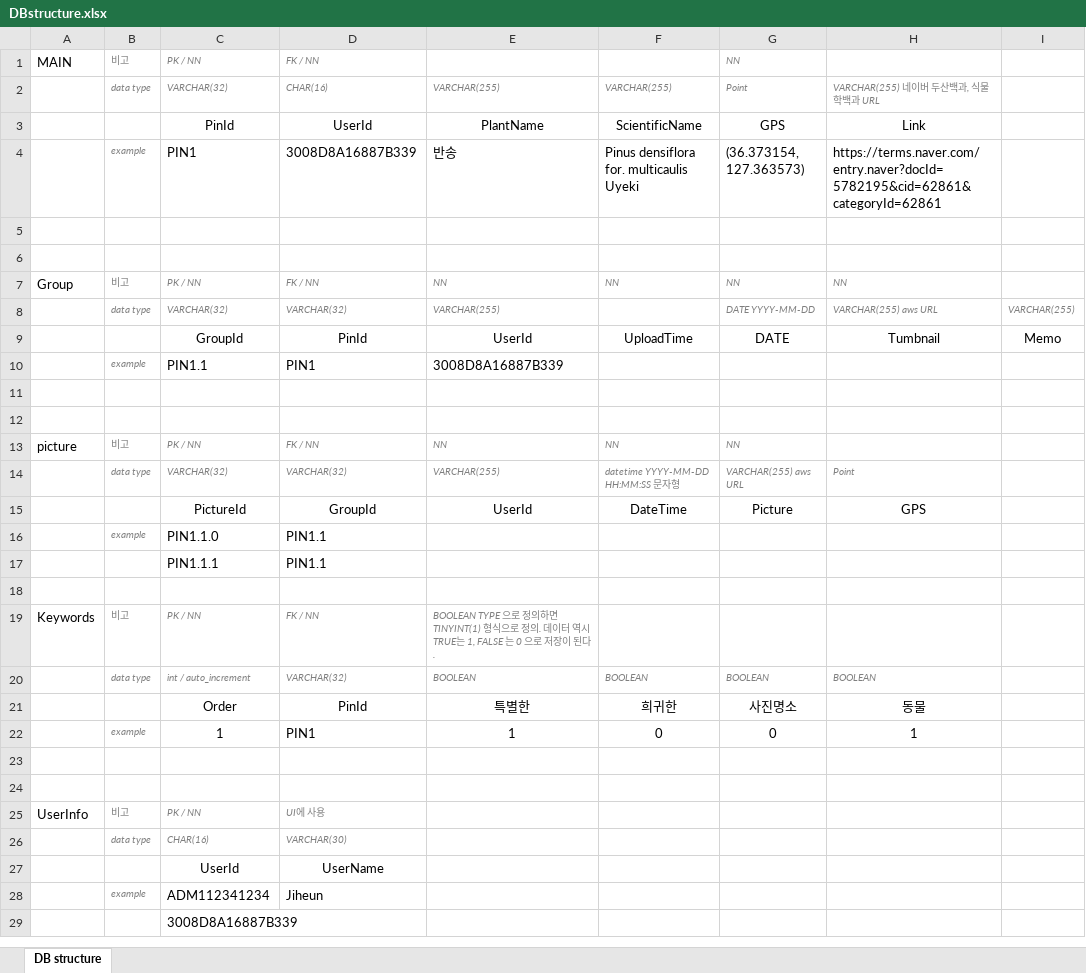
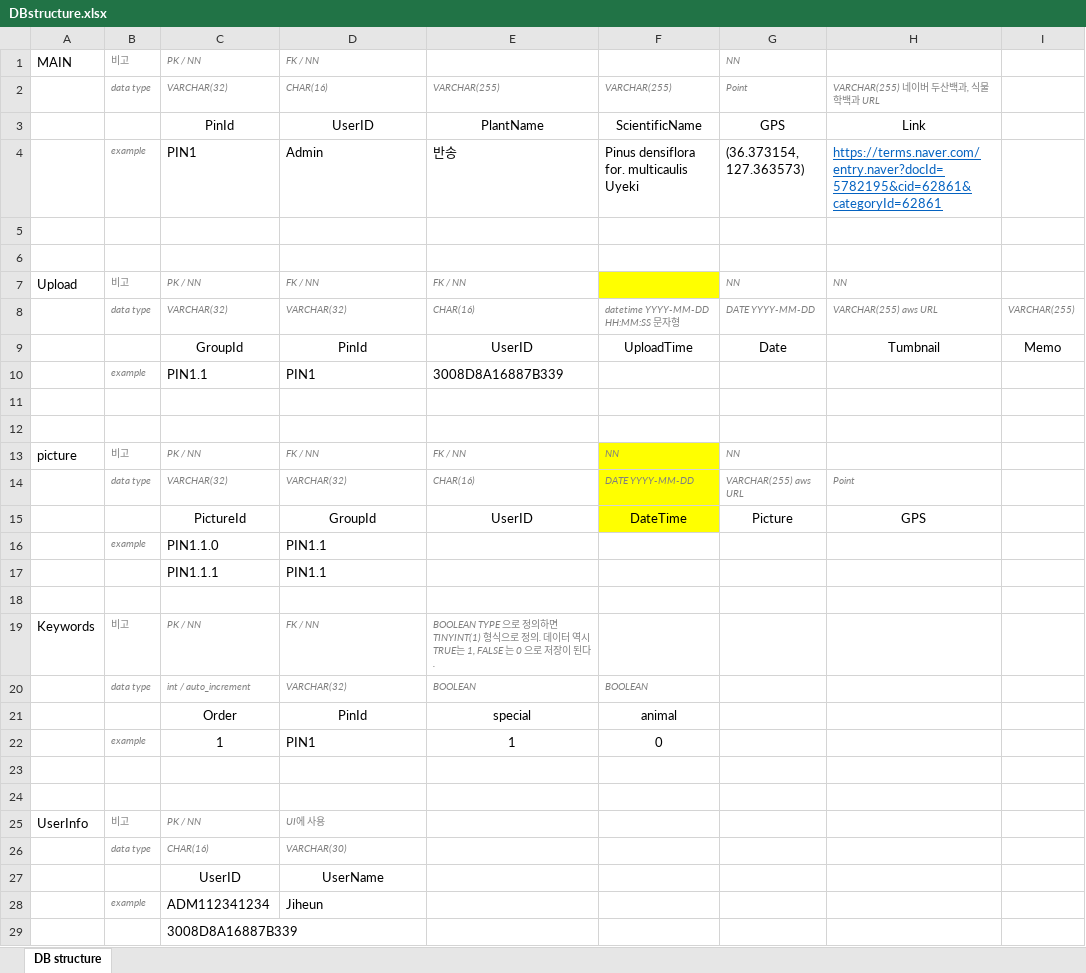
Before and after one commit to YenShin1891/dongle, an Excel workbook: DBstructure.xlsx, sheet DB structure, drawn as a sheet; values as stored, in another font and other column widths than the file's, no borders; removed rows and columns are numbered as before the commit, all else as after; the diff names each change by its address in the sheet, - before the commit and + after, or states it on an @@ line.

```diff
--- a/DBstructure.xlsx (sheet DB structure)
+++ b/DBstructure.xlsx (sheet DB structure)
-D3: UserId
+D3: UserID
-D4: 3008D8A16887B339
+D4: Admin
@@ H4 underline: off → on, text colour: black → #0563C1 @@
-A7: Group
+A7: Upload
-E7: NN
+E7: FK / NN
-F7: NN
+F7: (empty)
-F7 fill: none
+F7 fill: #FFFF00
-E8: VARCHAR(255)
+E8: CHAR(16)
-F8: (empty)
+F8: datetime YYYY-MM-DD HH:MM:SS 문자형
-E9: UserId
+E9: UserID
-G9: DATE
+G9: Date
-E13: NN
+E13: FK / NN
-F13:F15 fill: none
+F13:F15 fill: #FFFF00
-E14: VARCHAR(255)
+E14: CHAR(16)
-F14: datetime YYYY-MM-DD HH:MM:SS 문자형
+F14: DATE YYYY-MM-DD
-E15: UserId
+E15: UserID
-G20: BOOLEAN
+G20: (empty)
-H20: BOOLEAN
+H20: (empty)
-row 21:  |  | Order | PinId | 특별한 | 희귀한 | 사진명소 | 동물
+row 21:  |  | Order | PinId | special | animal
-G22: 0
+G22: (empty)
-H22: 1
+H22: (empty)
-C27: UserId
+C27: UserID
```
Also changed, not shown: Database.xlsx.
